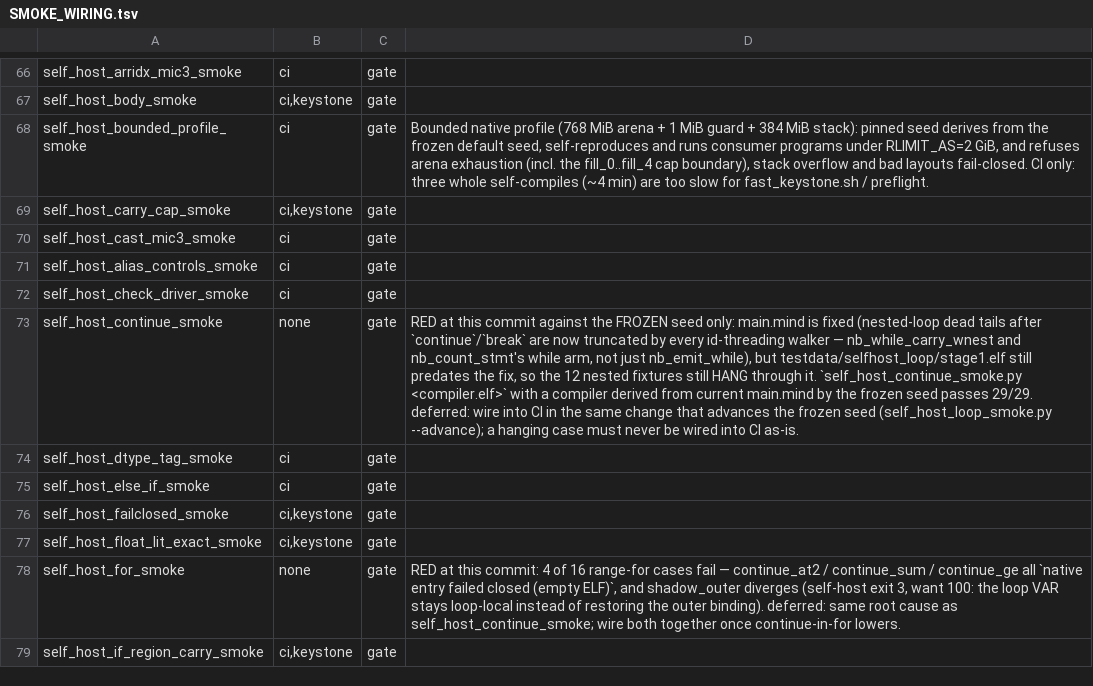
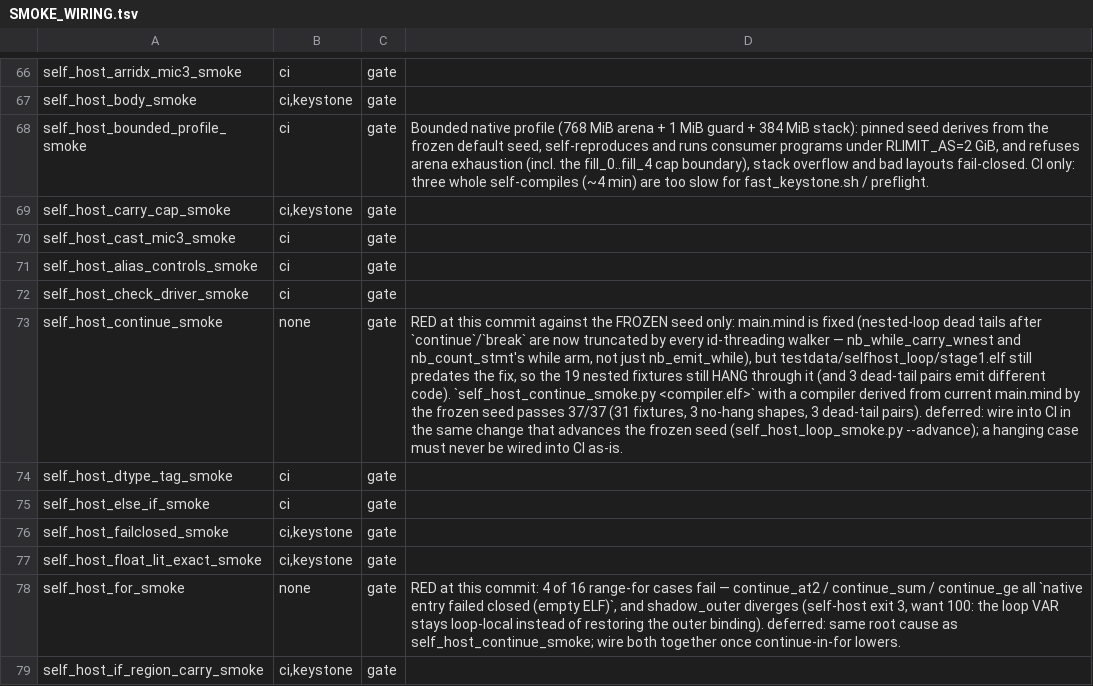
Before and after one commit to star-ga/mind, a TSV file: examples/mindc_mind/SMOKE_WIRING.tsv, drawn as a sheet; only a part is shown, gaps mark what is left out; the diff names each change by its address in the sheet, - before the commit and + after, or states it on an @@ line.

Commit message:
test: adversarial nested-continue shapes on the native and MLIR paths
self_host_continue_smoke.py gains seven adversarial nested-loop fixtures
(an outer var written before and after the inner loop, two sibling inner
loops, an outer var written only in a dead tail, four-deep range-for, a
range-for over a while-with-break tail, a dead `let` in the tail, dead
tails at both levels) and one refusal-tolerant no-hang shape (`return`
inside a nested loop). Every expected value is cross-checked against the
Rust MLIR path (`mindc --emit-shared`), which agrees on all of them.

tests/for_continue_advances_run.rs gains the MLIR leg of the same gate:
seven parameterised nested for/while continue/break shapes (bare inner
`continue`, both levels, three-deep, for-in-while, while-in-for, dead
tails that write an outer var, the post-break counter value).

RED (frozen seed == compiler built from the base source):
  19 nested fixtures HUNG, 3 dead-tail pairs changed the emitted code, rc=1
GREEN (compiler derived from this main.mind by the frozen seed):
  PASS 37/37 (31 fixtures, 3 no-hang shapes, 3 dead-tail pairs), rc=0
Mutation (revert the nb_while_carry_wnest truncation):
  19 HUNG + 2 dead-tail pairs differ, rc=1
MLIR leg: the new asserts pass against the current mindc (all values above).

```diff
--- a/examples/mindc_mind/SMOKE_WIRING.tsv
+++ b/examples/mindc_mind/SMOKE_WIRING.tsv
-D73: …so the 12 nested fixtures still HANG through it. `self_host_continue_smoke.py <compiler.elf>` with a compiler derived from current main.mind by the frozen seed passes 29/29. deferred: wire…
+D73: …so the 19 nested fixtures still HANG through it (and 3 dead-tail pairs emit different code). `self_host_continue_smoke.py <compiler.elf>` with a compiler derived from current main.mind by the frozen seed passes 37/37 (31 fixtures, 3 no-hang shapes, 3 dead-tail pairs). deferred: wire…
```
Also changed, not shown: 3 other files.
